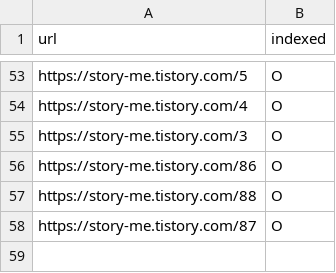
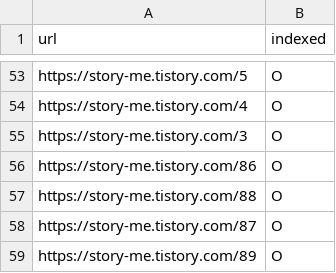
Before and after one commit to buyko/buyko.github.io, a CSV file: naver_story-me_tistory_com_submit_urls.csv, drawn as a sheet; only a part is shown, gaps mark what is left out.

```diff
--- a/naver_story-me_tistory_com_submit_urls.csv
+++ b/naver_story-me_tistory_com_submit_urls.csv
@@ -58 +58,2 @@ https://story-me.tistory.com/88,O
 https://story-me.tistory.com/87,O
+https://story-me.tistory.com/89,O
```
Also changed, not shown: naver_ali_gonews_pe_kr_submit_urls.csv, naver_gonews_pe_kr_submit_urls.csv, 53 other files.
